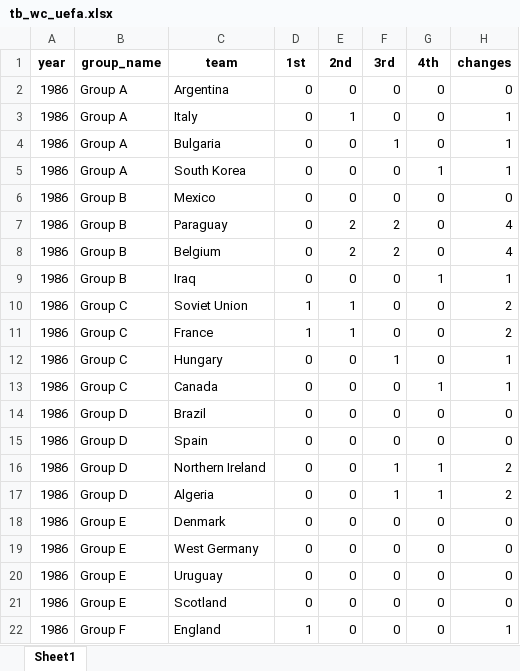
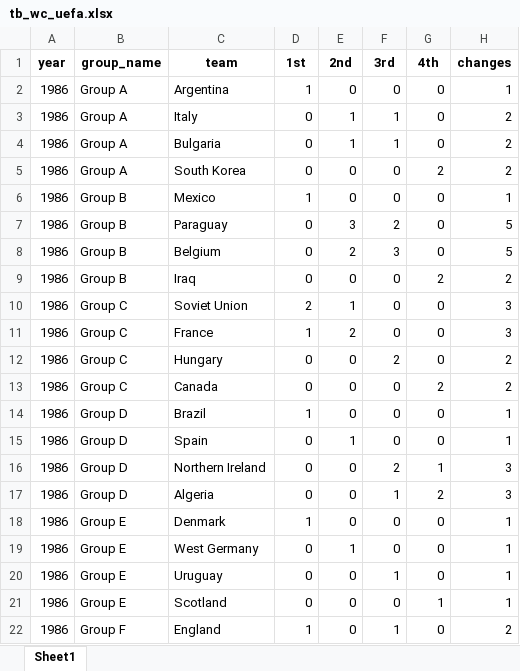
Before and after one commit to AEGDDI/tiebreak_wc, an Excel workbook: data/out/tb_wc_uefa.xlsx, sheet Sheet1, drawn as a sheet; only a part is shown; values as stored, in another font and other column widths than the file's, no borders; the diff covers the shown part only; the diff names each change by its address in the sheet, - before the commit and + after, or states it on an @@ line.

```diff
--- a/data/out/tb_wc_uefa.xlsx (sheet Sheet1)
+++ b/data/out/tb_wc_uefa.xlsx (sheet Sheet1)
-D2 (1st): 0
+D2 (1st): 1
-H2 (changes): 0
+H2 (changes): 1
-F3 (3rd): 0
+F3 (3rd): 1
-H3:H5 (changes): 1
+H3:H5 (changes): 2
-E4 (2nd): 0
+E4 (2nd): 1
-G5 (4th): 1
+G5 (4th): 2
-D6 (1st): 0
+D6 (1st): 1
-H6 (changes): 0
+H6 (changes): 1
-E7 (2nd): 2
+E7 (2nd): 3
-H7:H8 (changes): 4
+H7:H8 (changes): 5
-F8 (3rd): 2
+F8 (3rd): 3
-G9 (4th): 1
+G9 (4th): 2
-H9 (changes): 1
+H9 (changes): 2
-D10 (1st): 1
+D10 (1st): 2
-H10:H11 (changes): 2
+H10:H11 (changes): 3
-E11 (2nd): 1
+E11 (2nd): 2
-F12 (3rd): 1
+F12 (3rd): 2
-H12:H13 (changes): 1
+H12:H13 (changes): 2
-G13 (4th): 1
+G13 (4th): 2
-D14 (1st): 0
+D14 (1st): 1
-H14:H15 (changes): 0
+H14:H15 (changes): 1
-E15 (2nd): 0
+E15 (2nd): 1
-F16 (3rd): 1
+F16 (3rd): 2
-H16:H17 (changes): 2
+H16:H17 (changes): 3
-G17 (4th): 1
+G17 (4th): 2
-D18 (1st): 0
+D18 (1st): 1
-H18:H21 (changes): 0
+H18:H21 (changes): 1
-E19 (2nd): 0
+E19 (2nd): 1
-F20 (3rd): 0
+F20 (3rd): 1
-G21 (4th): 0
+G21 (4th): 1
-F22 (3rd): 0
+F22 (3rd): 1
-H22 (changes): 1
+H22 (changes): 2
```
Also changed, not shown: 546 edited cells elsewhere in this sheet, data/out/standings_euro_fifa.xlsx, data/out/standings_wc_eufa.xlsx, 27 other files.
